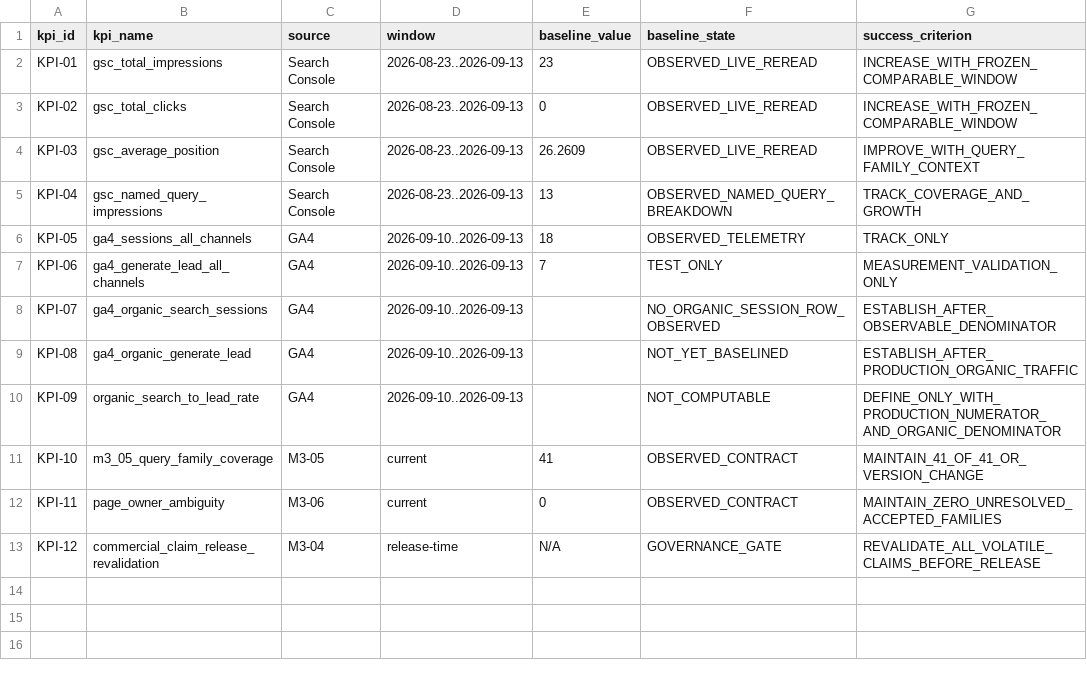
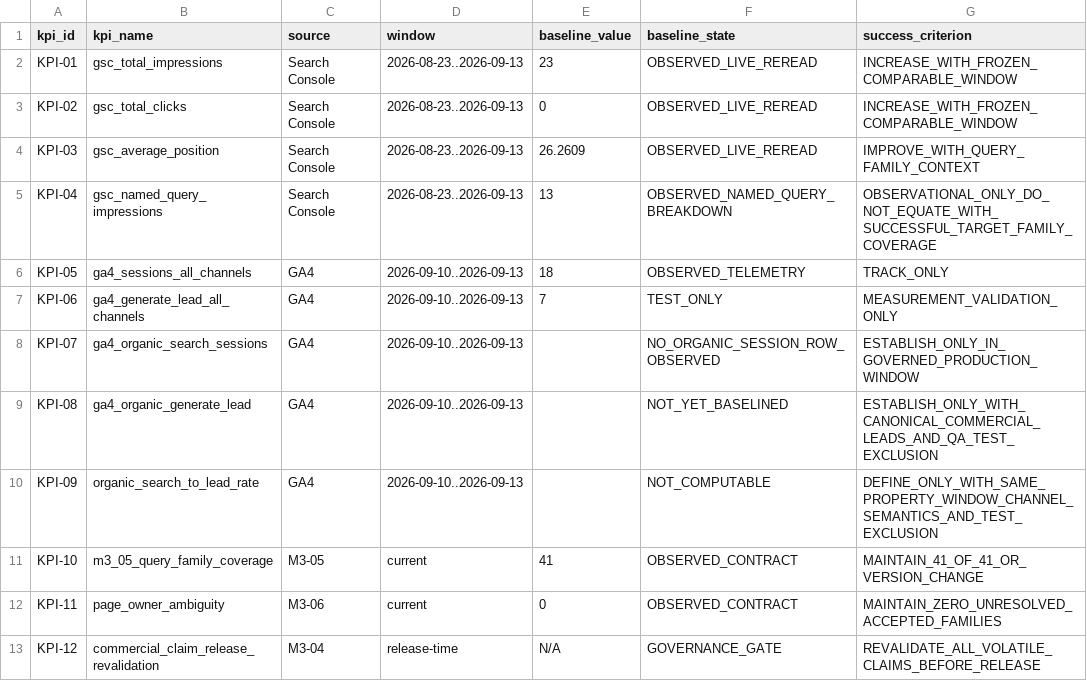
Before and after one commit to wagnerjfjunior/MoreNumTegra, a CSV file: docs/search/data/MNT_M3_07_KPI_MATRIX.csv, drawn as a sheet.

Commit message:
research: tighten M3-07 KPI matrix semantics

```diff
--- a/docs/search/data/MNT_M3_07_KPI_MATRIX.csv
+++ b/docs/search/data/MNT_M3_07_KPI_MATRIX.csv
@@ -4,8 +4,8 @@ KPI-02,gsc_total_clicks,Search Console,2026-08-23..2026-09-13,0,OBSERVED_LIVE_RE
 KPI-03,gsc_average_position,Search Console,2026-08-23..2026-09-13,26.2609,OBSERVED_LIVE_REREAD,IMPROVE_WITH_QUERY_FAMILY_CONTEXT
-KPI-04,gsc_named_query_impressions,Search Console,2026-08-23..2026-09-13,13,OBSERVED_NAMED_QUERY_BREAKDOWN,TRACK_COVERAGE_AND_GROWTH
+KPI-04,gsc_named_query_impressions,Search Console,2026-08-23..2026-09-13,13,OBSERVED_NAMED_QUERY_BREAKDOWN,OBSERVATIONAL_ONLY_DO_NOT_EQUATE_WITH_SUCCESSFUL_TARGET_FAMILY_COVERAGE
 KPI-05,ga4_sessions_all_channels,GA4,2026-09-10..2026-09-13,18,OBSERVED_TELEMETRY,TRACK_ONLY
 KPI-06,ga4_generate_lead_all_channels,GA4,2026-09-10..2026-09-13,7,TEST_ONLY,MEASUREMENT_VALIDATION_ONLY
-KPI-07,ga4_organic_search_sessions,GA4,2026-09-10..2026-09-13,,NO_ORGANIC_SESSION_ROW_OBSERVED,ESTABLISH_AFTER_OBSERVABLE_DENOMINATOR
-KPI-08,ga4_organic_generate_lead,GA4,2026-09-10..2026-09-13,,NOT_YET_BASELINED,ESTABLISH_AFTER_PRODUCTION_ORGANIC_TRAFFIC
-KPI-09,organic_search_to_lead_rate,GA4,2026-09-10..2026-09-13,,NOT_COMPUTABLE,DEFINE_ONLY_WITH_PRODUCTION_NUMERATOR_AND_ORGANIC_DENOMINATOR
+KPI-07,ga4_organic_search_sessions,GA4,2026-09-10..2026-09-13,,NO_ORGANIC_SESSION_ROW_OBSERVED,ESTABLISH_ONLY_IN_GOVERNED_PRODUCTION_WINDOW
+KPI-08,ga4_organic_generate_lead,GA4,2026-09-10..2026-09-13,,NOT_YET_BASELINED,ESTABLISH_ONLY_WITH_CANONICAL_COMMERCIAL_LEADS_AND_QA_TEST_EXCLUSION
+KPI-09,organic_search_to_lead_rate,GA4,2026-09-10..2026-09-13,,NOT_COMPUTABLE,DEFINE_ONLY_WITH_SAME_PROPERTY_WINDOW_CHANNEL_SEMANTICS_AND_TEST_EXCLUSION
 KPI-10,m3_05_query_family_coverage,M3-05,current,41,OBSERVED_CONTRACT,MAINTAIN_41_OF_41_OR_VERSION_CHANGE
```
